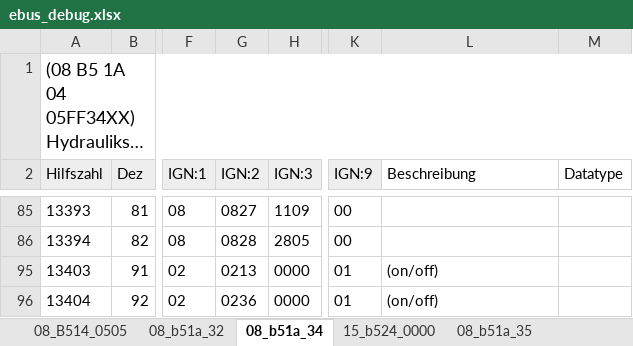
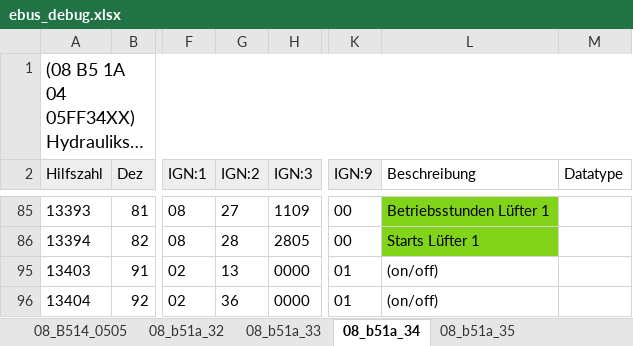
Before and after one commit to cyberthom42/vaillant-arotherm-plus, an Excel workbook: ebus_debug.xlsx, sheet 08_b51a_34, drawn as a sheet; only a part is shown, gaps mark what is left out; long unchanged cells end in …; values as stored, in another font and other column widths than the file's, no borders; charts and pictures not drawn; the diff covers the shown part only; the diff names each change by its address in the sheet, - before the commit and + after, or states it on an @@ line.

```diff
--- a/ebus_debug.xlsx (sheet 08_b51a_34)
+++ b/ebus_debug.xlsx (sheet 08_b51a_34)
+sheet tab: 08_b51a_33
-G85 (IGN:2): 0827
+G85 (IGN:2): 27
-L85 (Beschreibung): (empty)
+L85 (Beschreibung): Betriebsstunden Lüfter 1
-L85:L86 fill: none
+L85:L86 fill: #81D41A
-G86 (IGN:2): 0828
+G86 (IGN:2): 28
-L86 (Beschreibung): (empty)
+L86 (Beschreibung): Starts Lüfter 1
-G95 (IGN:2): 0213
+G95 (IGN:2): 13
-G96 (IGN:2): 0236
+G96 (IGN:2): 36
```
Also changed, not shown: 1 hidden or unhidden row, 24 edited cells and cell formats elsewhere in this sheet, sheet 15_b524_0000, sheet 08_b51a_35, sheet 08_b51a_32, other sheet tabs, formulas that keep their value, hidden cells, charts or pictures.
